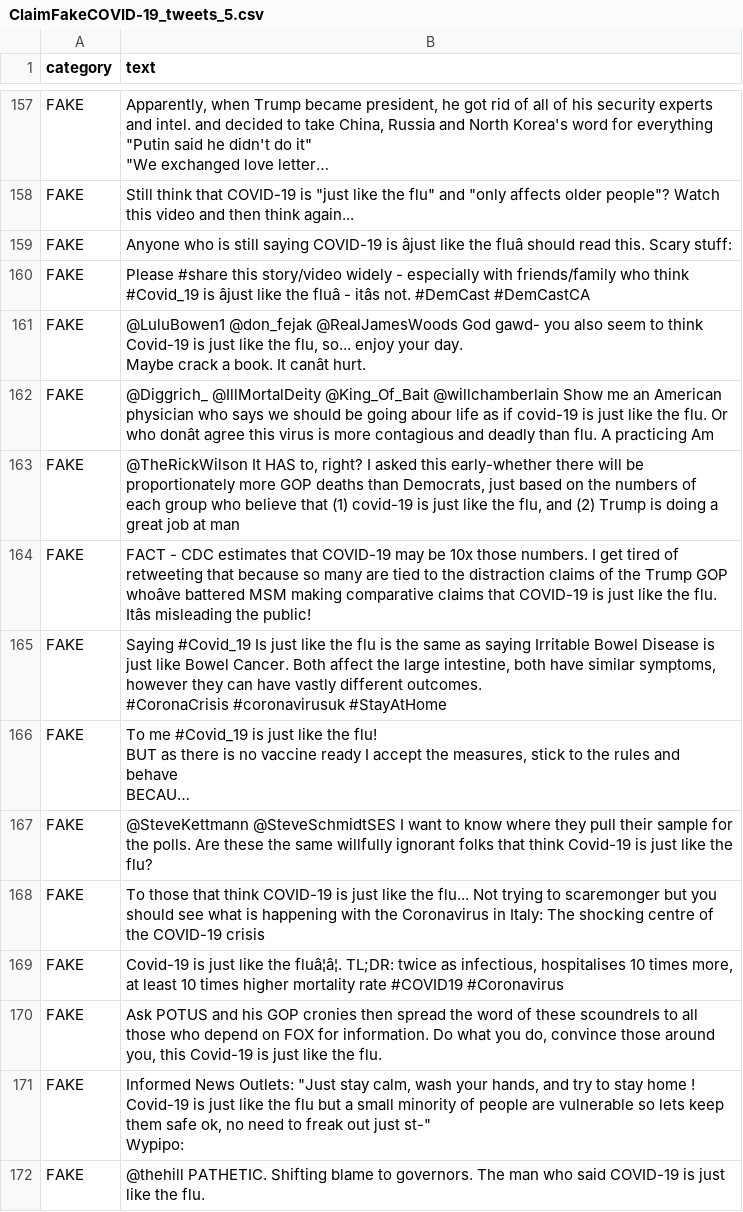
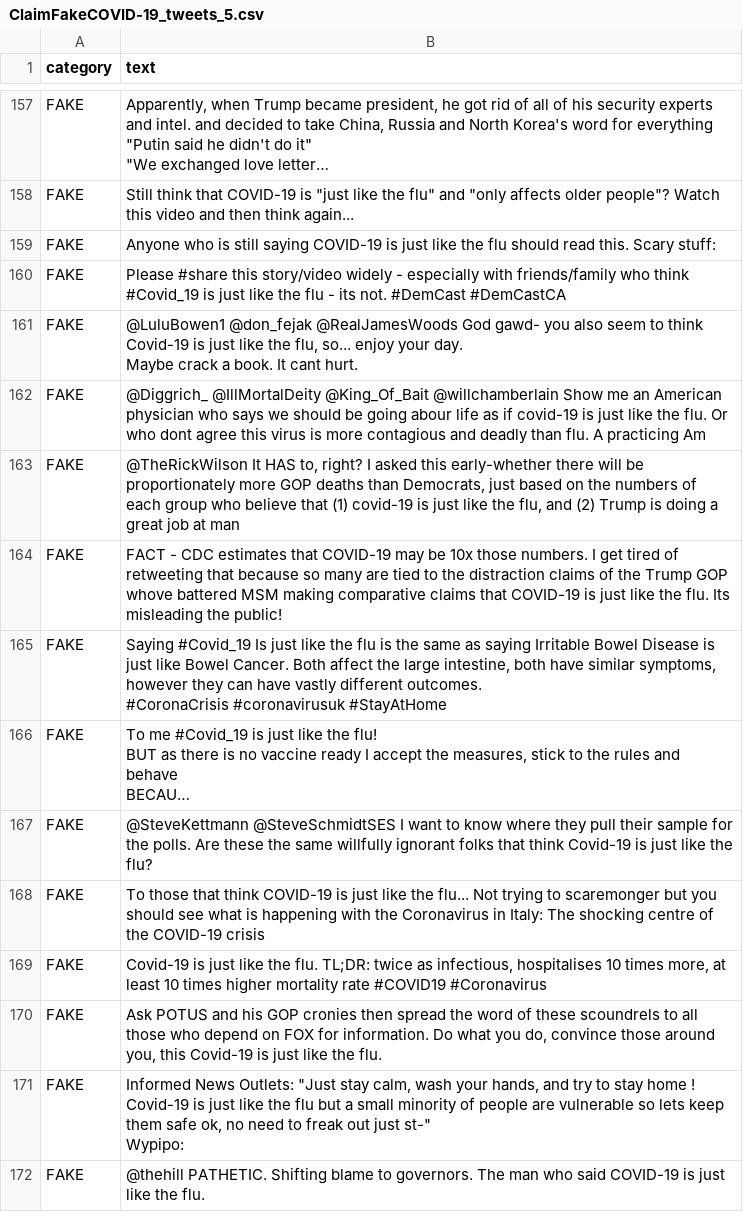
Before and after one commit to michellechiawy/SeeTrue2023, a CSV file: nlp/clean/ClaimFakeCOVID-19_tweets_5.csv, drawn as a sheet; only a part is shown, gaps mark what is left out; long unchanged cells end in …; the diff covers the shown part only; the diff names each change by its address in the sheet, - before the commit and + after, or states it on an @@ line.

```diff
--- a/nlp/clean/ClaimFakeCOVID-19_tweets_5.csv
+++ b/nlp/clean/ClaimFakeCOVID-19_tweets_5.csv
-B159 (text): …COVID-19 is âjust like the fluâ should read…
+B159 (text): …COVID-19 is just like the flu should read…
-B160 (text): …#Covid_19 is âjust like the fluâ - itâs not. #DemCast…
+B160 (text): …#Covid_19 is just like the flu - its not. #DemCast…
-B161 (text): …book. It canât hurt.
+B161 (text): …book. It cant hurt.
-B162 (text): …Or who donât agree this…
+B162 (text): …Or who dont agree this…
-B164 (text): …Trump GOP whoâve battered MSM making comparative claims that COVID-19 is just like the flu. Itâs misleading the…
+B164 (text): …Trump GOP whove battered MSM making comparative claims that COVID-19 is just like the flu. Its misleading the…
-B169 (text): …like the fluâ¦â¦. TL;DR: twice…
+B169 (text): …like the flu. TL;DR: twice…
```
Also changed, not shown: 84 edited cells elsewhere in this file, nlp/clean/ClaimRealCOVID-19_tweets_7.csv, nlp/clean/ClaimRealCOVID-19_tweets_replies.csv, 28 other files.
